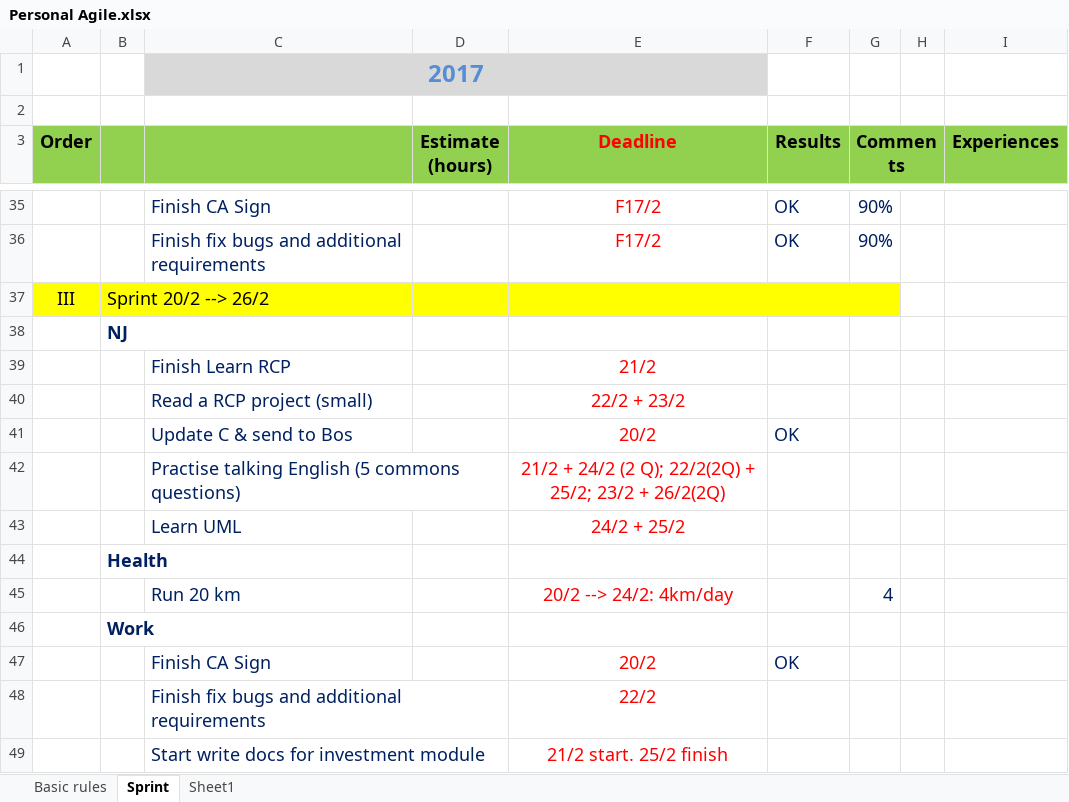
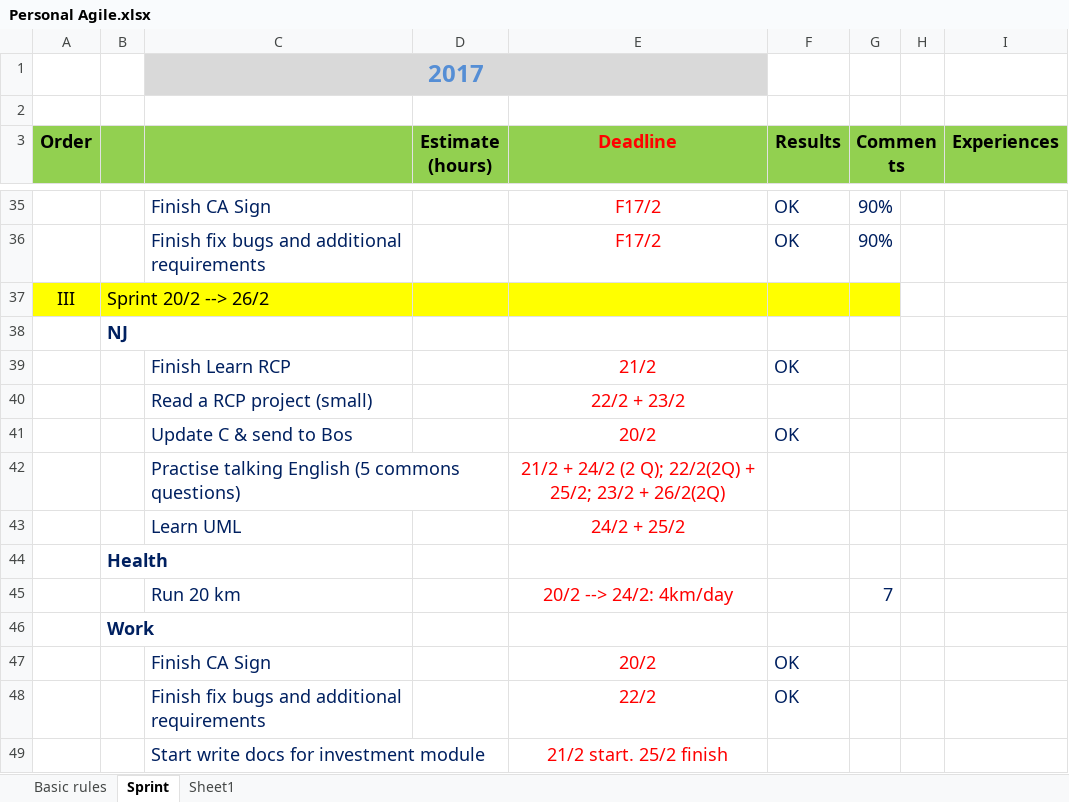
Before and after one commit to LNgoc115/work_place, an Excel workbook: Personal Agile.xlsx, sheet Sprint, drawn as a sheet; only a part is shown, gaps mark what is left out; values as stored, in another font and other column widths than the file's, no borders; the diff names each change by its address in the sheet, - before the commit and + after, or states it on an @@ line.

```diff
--- a/Personal Agile.xlsx (sheet Sprint)
+++ b/Personal Agile.xlsx (sheet Sprint)
-F39 (Results): (empty)
+F39 (Results): OK
-G45 (Comments): 4
+G45 (Comments): 7
-F48 (Results): (empty)
+F48 (Results): OK
```
Also changed, not shown: Daily Plan.xlsx.
